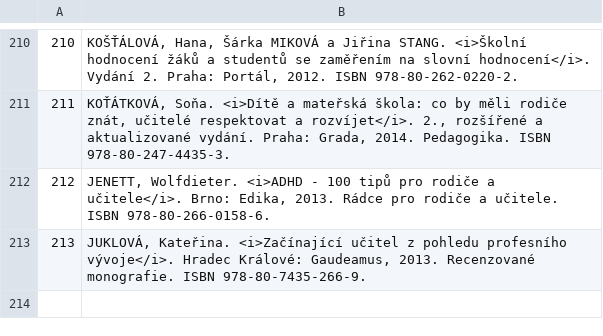
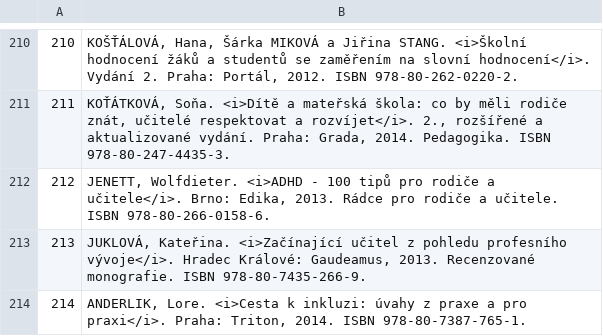
Before and after one commit to Knihovna-PedF-UK/handi, a TSV file: publikace.tsv, drawn as a sheet; only a part is shown, gaps mark what is left out.

Commit message:
změny

```diff
--- a/publikace.tsv
+++ b/publikace.tsv
@@ -213 +213,2 @@
 213	JUKLOVÁ, Kateřina. <i>Začínající učitel z pohledu profesního vývoje</i>. Hradec Králové: Gaudeamus, 2013. Recenzované monografie. ISBN 978-80-7435-266-9.
+214	ANDERLIK, Lore. <i>Cesta k inkluzi: úvahy z praxe a pro praxi</i>. Praha: Triton, 2014. ISBN 978-80-7387-765-1.
```
